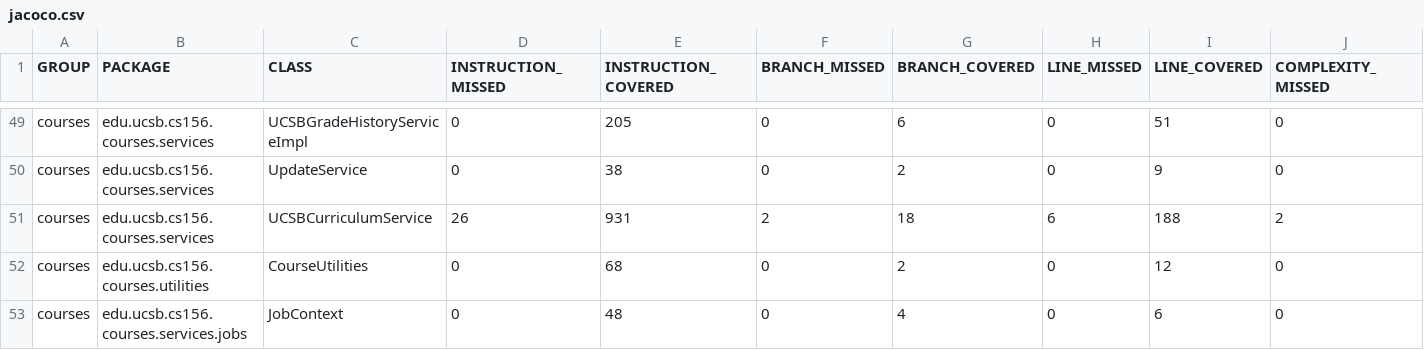
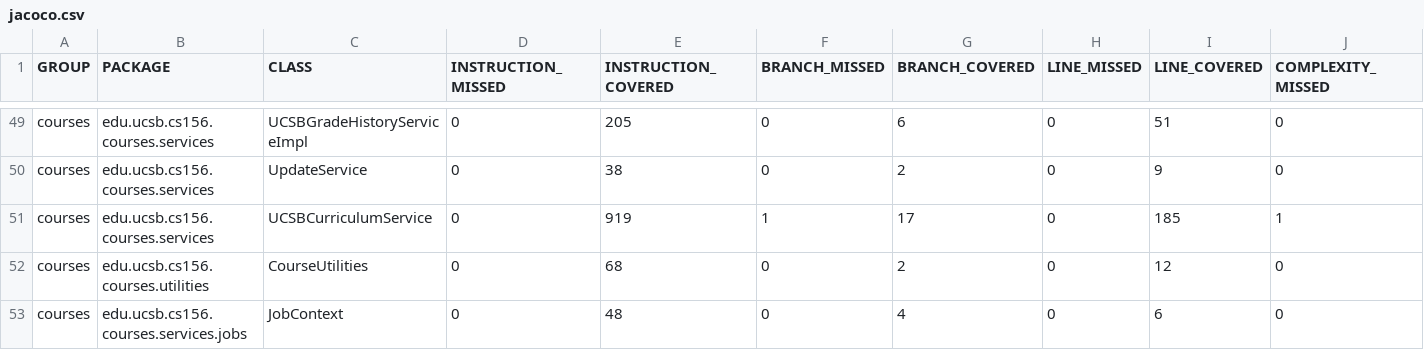
Before and after one commit to ucsb-cs156-s25/proj-courses-s25-03, a CSV file: jacoco/jacoco.csv, drawn as a sheet; only a part is shown, gaps mark what is left out; the diff names each change by its address in the sheet, - before the commit and + after, or states it on an @@ line.

```diff
--- a/jacoco/jacoco.csv
+++ b/jacoco/jacoco.csv
-D51 (INSTRUCTION_MISSED): 26
+D51 (INSTRUCTION_MISSED): 0
-E51 (INSTRUCTION_COVERED): 931
+E51 (INSTRUCTION_COVERED): 919
-F51 (BRANCH_MISSED): 2
+F51 (BRANCH_MISSED): 1
-G51 (BRANCH_COVERED): 18
+G51 (BRANCH_COVERED): 17
-H51 (LINE_MISSED): 6
+H51 (LINE_MISSED): 0
-I51 (LINE_COVERED): 188
+I51 (LINE_COVERED): 185
-J51 (COMPLEXITY_MISSED): 2
+J51 (COMPLEXITY_MISSED): 1
```
Also changed, not shown: 7 other files.
